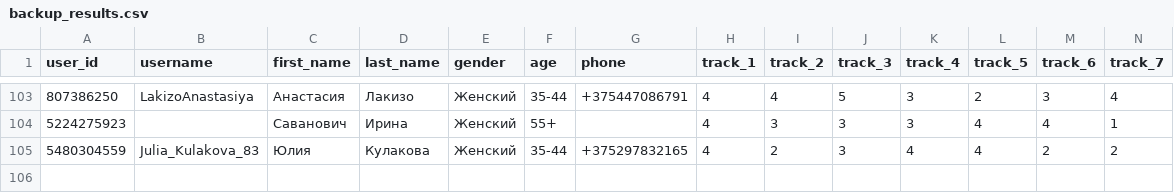
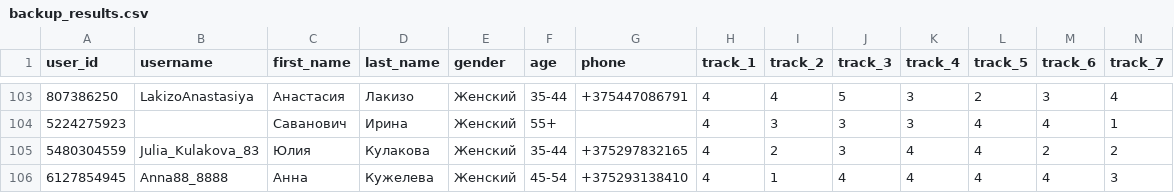
Before and after one commit to muzredmaksimov-dot/testmuzicbot_results, a CSV file: backup_results.csv, drawn as a sheet; only a part is shown, gaps mark what is left out; rows hold the shown columns only; the diff names each change by its address in the sheet, - before the commit and + after, or states it on an @@ line.

Commit message:
Buffer flush to GitHub

```diff
--- a/backup_results.csv
+++ b/backup_results.csv
+row 106: 6127854945 | Anna88_8888 | Анна | Кужелева | Женский | 45-54 | +375293138410 | 4 | 1 | 4 | 4 | 4 | 4 | 3
```
